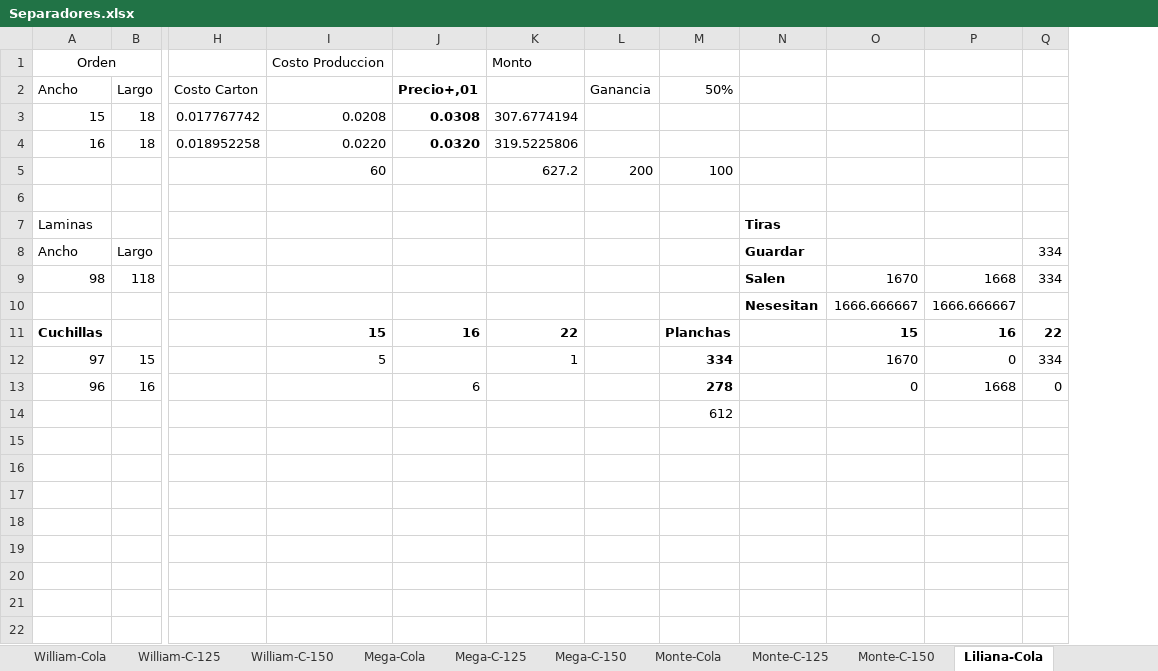
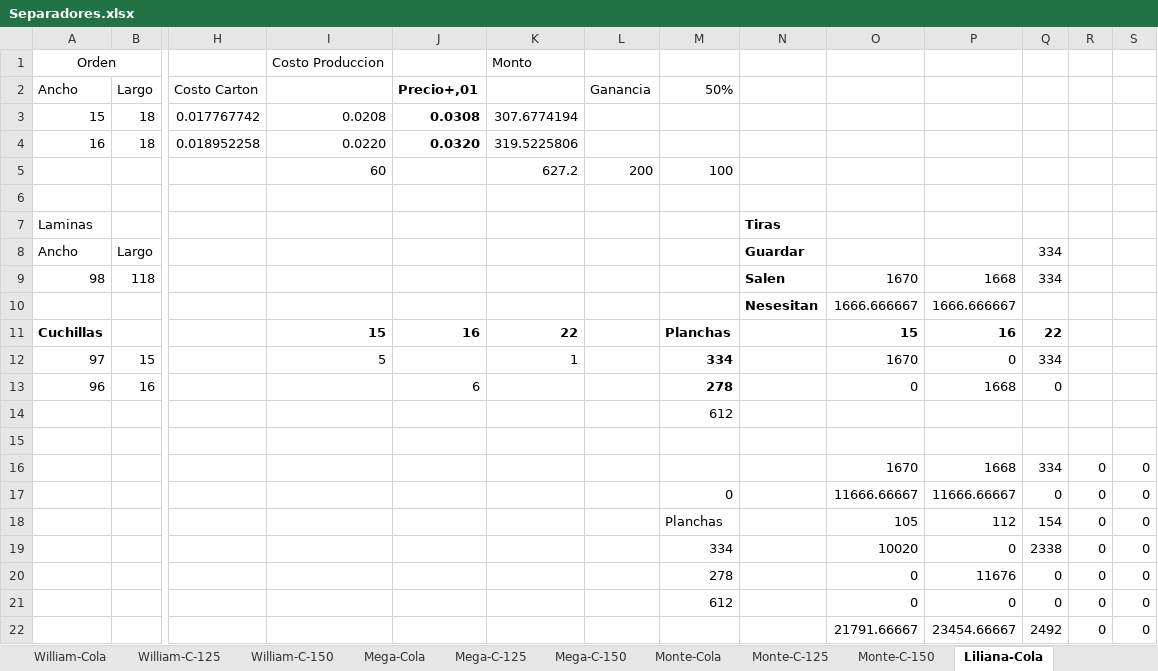
Before and after one commit to ALEXX4891/palnt-backend, an Excel workbook: trash/Separadores.xlsx, sheet Liliana-Cola, drawn as a sheet; only a part is shown, gaps mark what is left out; values as stored, in another font and other column widths than the file's, no borders; rows hold the shown columns only; the diff names each change by its address in the sheet, - before the commit and + after, or states it on an @@ line.

```diff
--- a/trash/Separadores.xlsx (sheet Liliana-Cola)
+++ b/trash/Separadores.xlsx (sheet Liliana-Cola)
+column R, empty
+column S, empty
+row 15: (empty)
+row 16:  |  |  |  |  |  |  |  |  | 1670 | 1668 | 334 | 0 | 0
+row 17:  |  |  |  |  |  |  | 0 |  | 11666.66667 | 11666.66667 | 0 | 0 | 0
+row 18:  |  |  |  |  |  |  | Planchas |  | 105 | 112 | 154 | 0 | 0
+row 19:  |  |  |  |  |  |  | 334 |  | 10020 | 0 | 2338 | 0 | 0
+row 20:  |  |  |  |  |  |  | 278 |  | 0 | 11676 | 0 | 0 | 0
+row 21:  |  |  |  |  |  |  | 612 |  | 0 | 0 | 0 | 0 | 0
+row 22:  |  |  |  |  |  |  |  |  | 21791.66667 | 23454.66667 | 2492 | 0 | 0
```
Also changed, not shown: sheet Monte-Cola, sheet Monte-C-125, sheet Monte-C-150, formulas that keep their value, 3 other files.
